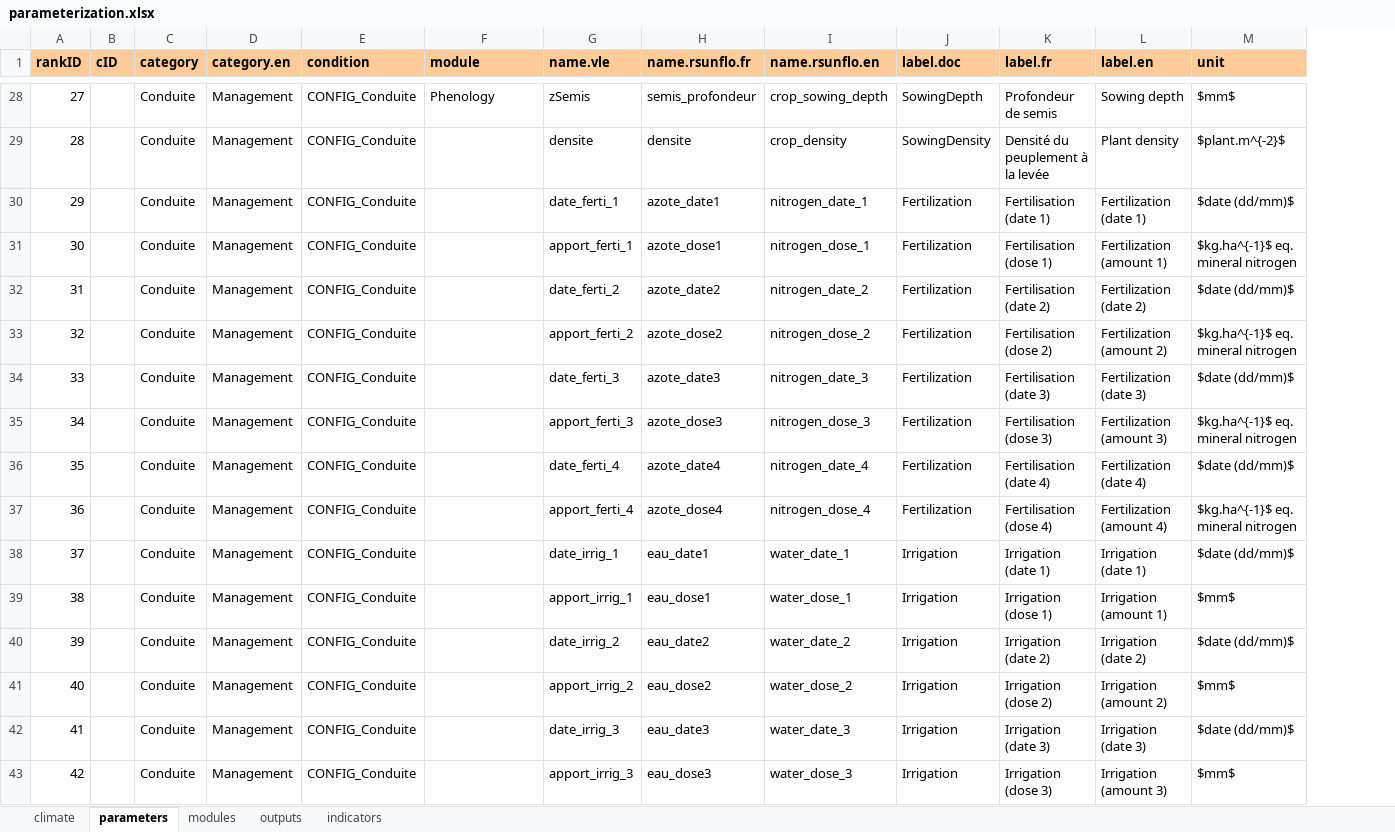
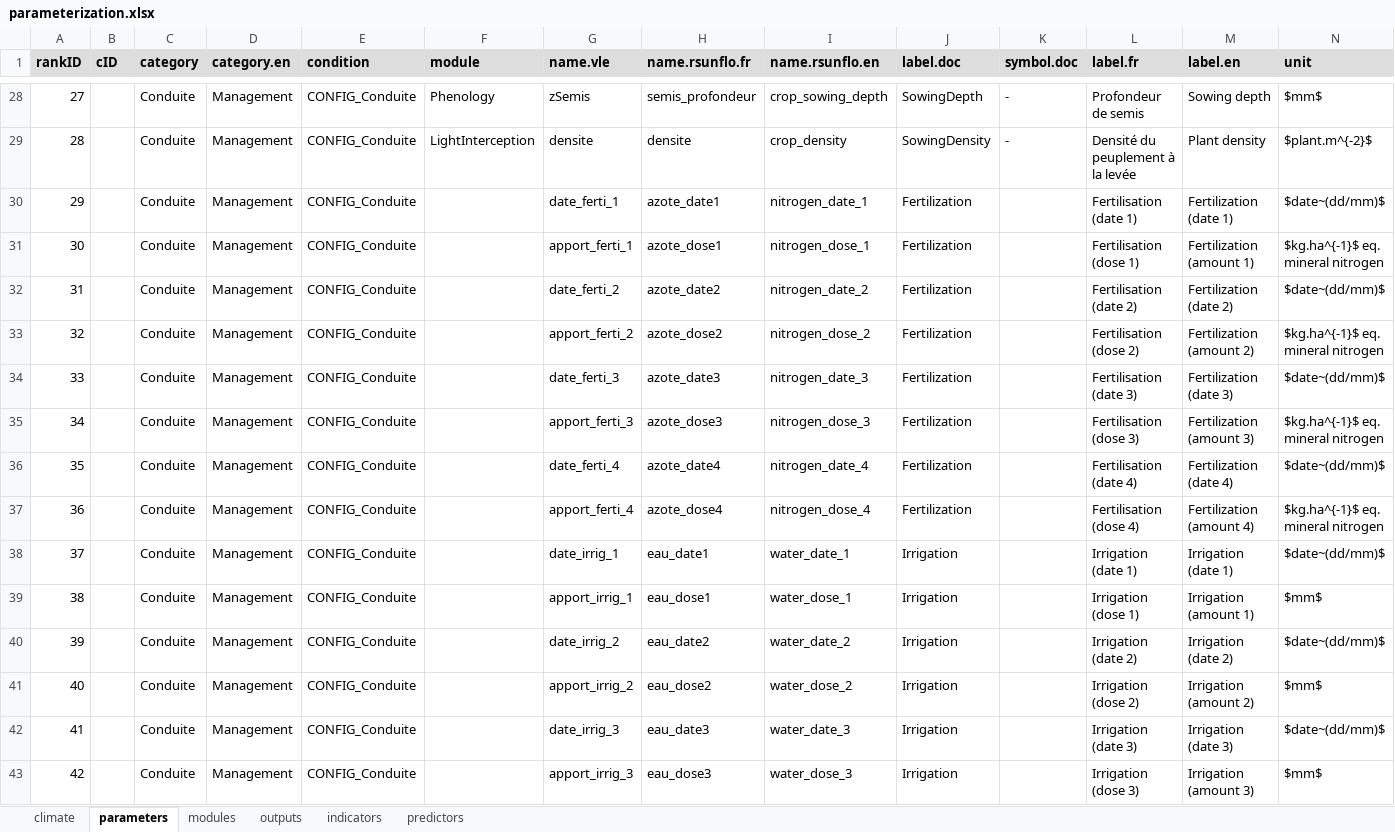
Before and after one commit to picasa/rsunflo, an Excel workbook: inst/doc/files/parameterization.xlsx, sheet parameters, drawn as a sheet; only a part is shown, gaps mark what is left out; values as stored, in another font and other column widths than the file's, no borders; charts and pictures not drawn; addresses are those after the commit; the diff covers the shown part only; the diff names each change by its address in the sheet, - before the commit and + after, or states it on an @@ line.

```diff
--- a/inst/doc/files/parameterization.xlsx (sheet parameters)
+++ b/inst/doc/files/parameterization.xlsx (sheet parameters)
+sheet tab: predictors
+column K (symbol.doc), rows 28-29: - | -
-A1:J1 fill: #FFCC99
+A1:J1 fill: #DDDDDD
-L1:N1 fill: #FFCC99
+L1:N1 fill: #DDDDDD
-F29 (module): (empty)
+F29 (module): LightInterception
-N30 (unit): $date (dd/mm)$
+N30 (unit): $date~(dd/mm)$
-N32 (unit): $date (dd/mm)$
+N32 (unit): $date~(dd/mm)$
-N34 (unit): $date (dd/mm)$
+N34 (unit): $date~(dd/mm)$
-N36 (unit): $date (dd/mm)$
+N36 (unit): $date~(dd/mm)$
-N38 (unit): $date (dd/mm)$
+N38 (unit): $date~(dd/mm)$
-N40 (unit): $date (dd/mm)$
+N40 (unit): $date~(dd/mm)$
-N42 (unit): $date (dd/mm)$
+N42 (unit): $date~(dd/mm)$
```
Also changed, not shown: 130 edited cells and cell formats elsewhere in this sheet, sheet indicators, sheet outputs, sheet modules, sheet climate, 4 other files.
